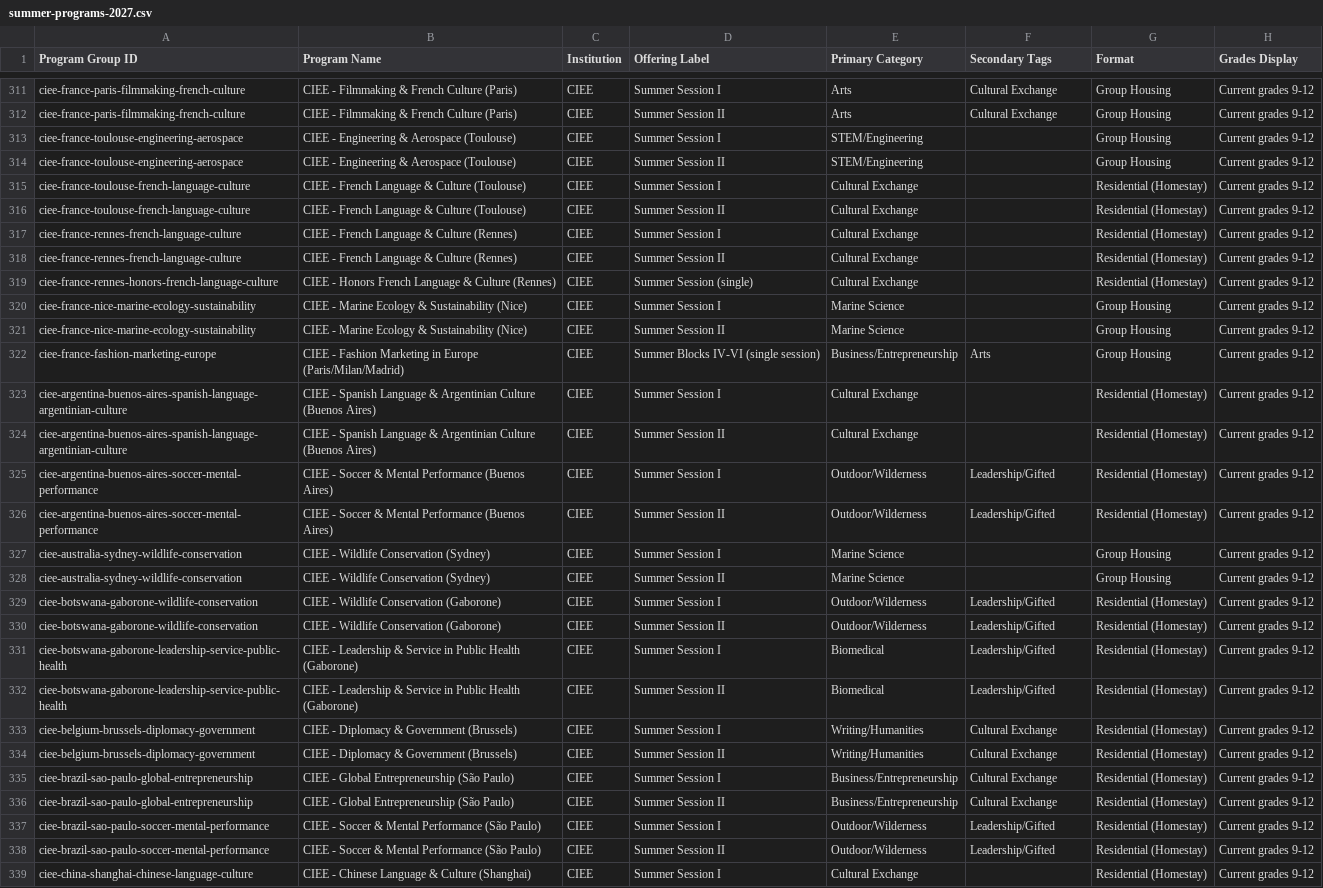
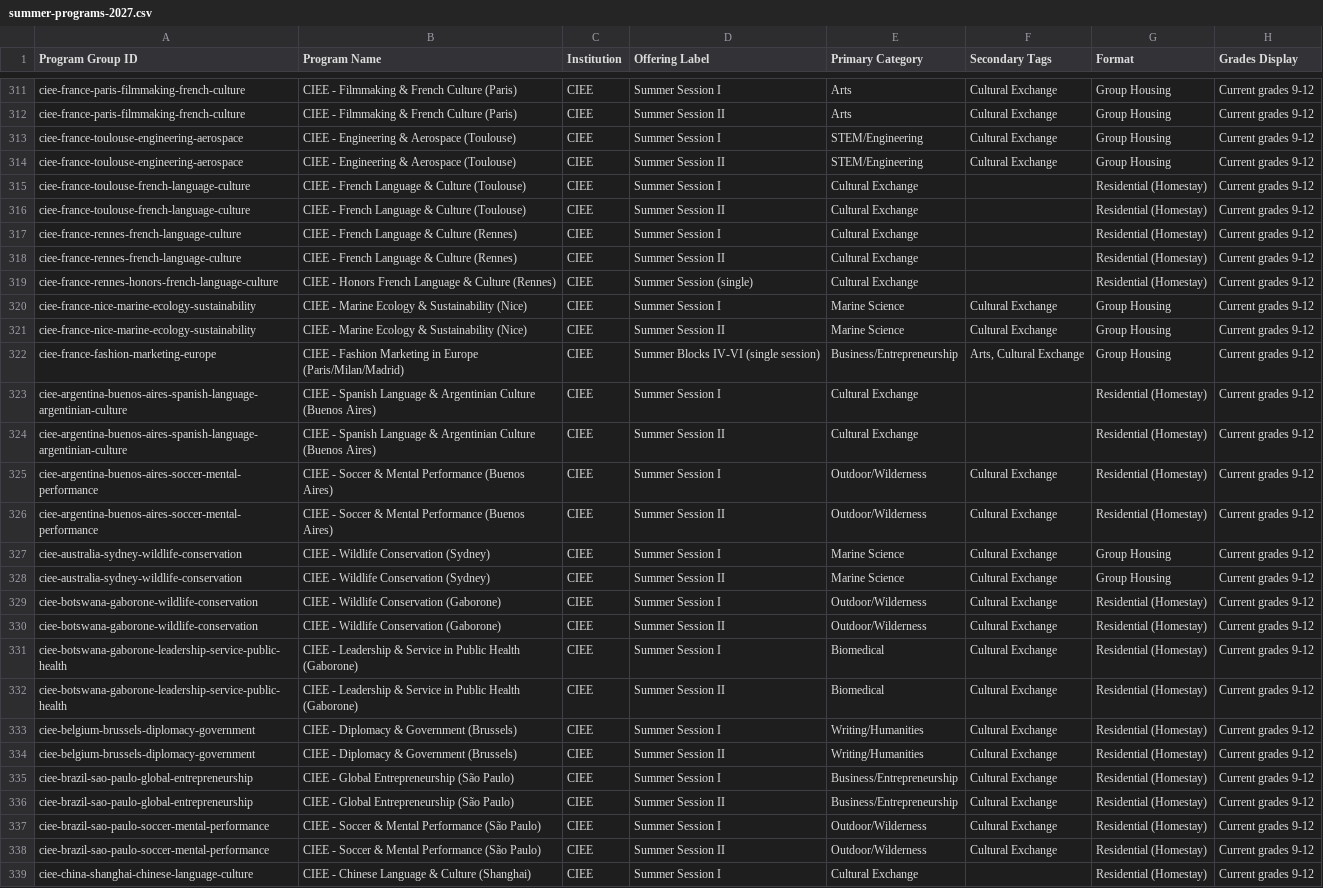
Before and after one commit to isteinerCA/groundwork, a CSV file: data/source/summer-programs-2027.csv, drawn as a sheet; only a part is shown, gaps mark what is left out; the diff covers the shown part only; the diff names each change by its address in the sheet, - before the commit and + after, or states it on an @@ line.

```diff
--- a/data/source/summer-programs-2027.csv
+++ b/data/source/summer-programs-2027.csv
-F313:F314 (Secondary Tags): (empty)
+F313:F314 (Secondary Tags): Cultural Exchange
-F320:F321 (Secondary Tags): (empty)
+F320:F321 (Secondary Tags): Cultural Exchange
-F322 (Secondary Tags): Arts
+F322 (Secondary Tags): Arts, Cultural Exchange
-F325:F326 (Secondary Tags): Leadership/Gifted
+F325:F326 (Secondary Tags): Cultural Exchange
-F327:F328 (Secondary Tags): (empty)
+F327:F328 (Secondary Tags): Cultural Exchange
-F329:F332 (Secondary Tags): Leadership/Gifted
+F329:F332 (Secondary Tags): Cultural Exchange
-F337:F338 (Secondary Tags): Leadership/Gifted
+F337:F338 (Secondary Tags): Cultural Exchange
```
Also changed, not shown: 66 edited cells elsewhere in this file, 1 other file.
